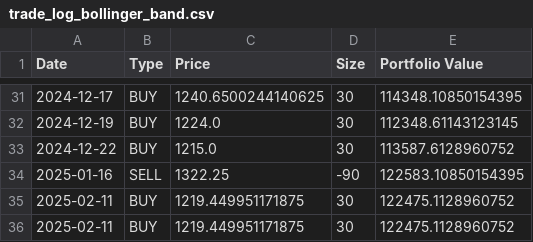
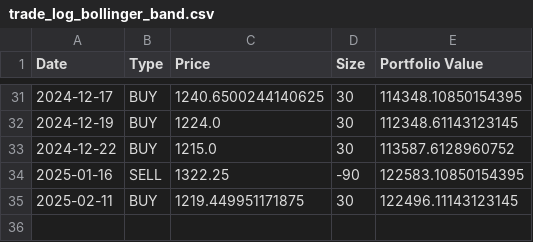
Before and after one commit to VishalAdityaKirtaniya/backtesting-python, a CSV file: static/files/trade_log_bollinger_band.csv, drawn as a sheet; only a part is shown, gaps mark what is left out.

```diff
--- a/static/files/trade_log_bollinger_band.csv
+++ b/static/files/trade_log_bollinger_band.csv
@@ -34,3 +34,2 @@ Date,Type,Price,Size,Portfolio Value
 2025-01-16,SELL,1322.25,-90,122583.10850154395
-2025-02-11,BUY,1219.449951171875,30,122475.1128960752
-2025-02-11,BUY,1219.449951171875,30,122475.1128960752
+2025-02-11,BUY,1219.449951171875,30,122496.11143123145
```
Also changed, not shown: static/files/trade_log_parabolic_sar.csv, stock_data/RELIANCE.NS_1d.csv, 15 other files.
